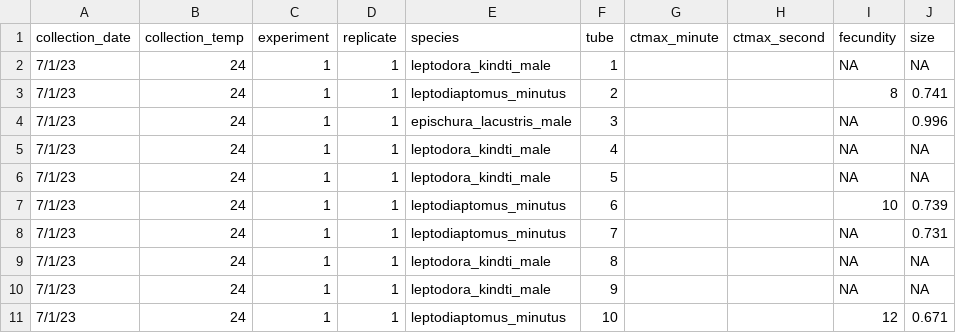
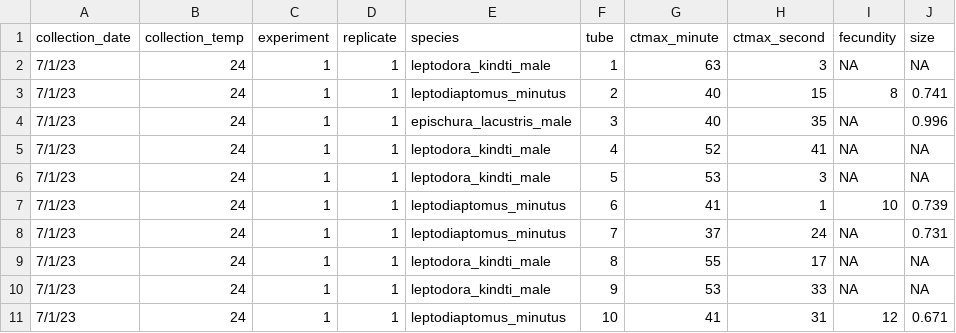
Before and after one commit to ZoopEcoEvo/champlain_seasonality, a CSV file: Raw_data/pheno_obs/2023_07_01_1_obs.csv, drawn as a sheet.

Commit message:
Update 2023_07_01_1_obs.csv

```diff
--- a/Raw_data/pheno_obs/2023_07_01_1_obs.csv
+++ b/Raw_data/pheno_obs/2023_07_01_1_obs.csv
@@ -1,11 +1,11 @@
 collection_date,collection_temp,experiment,replicate,species,tube,ctmax_minute,ctmax_second,fecundity,size
-7/1/23,24,1,1,leptodora_kindti_male,1,,,NA,NA
-7/1/23,24,1,1,leptodiaptomus_minutus,2,,,8,0.741
-7/1/23,24,1,1,epischura_lacustris_male,3,,,NA,0.996
-7/1/23,24,1,1,leptodora_kindti_male,4,,,NA,NA
-7/1/23,24,1,1,leptodora_kindti_male,5,,,NA,NA
-7/1/23,24,1,1,leptodiaptomus_minutus,6,,,10,0.739
-7/1/23,24,1,1,leptodiaptomus_minutus,7,,,NA,0.731
-7/1/23,24,1,1,leptodora_kindti_male,8,,,NA,NA
-7/1/23,24,1,1,leptodora_kindti_male,9,,,NA,NA
-7/1/23,24,1,1,leptodiaptomus_minutus,10,,,12,0.671
+7/1/23,24,1,1,leptodora_kindti_male,1,63,3,NA,NA
+7/1/23,24,1,1,leptodiaptomus_minutus,2,40,15,8,0.741
+7/1/23,24,1,1,epischura_lacustris_male,3,40,35,NA,0.996
+7/1/23,24,1,1,leptodora_kindti_male,4,52,41,NA,NA
+7/1/23,24,1,1,leptodora_kindti_male,5,53,3,NA,NA
+7/1/23,24,1,1,leptodiaptomus_minutus,6,41,1,10,0.739
+7/1/23,24,1,1,leptodiaptomus_minutus,7,37,24,NA,0.731
+7/1/23,24,1,1,leptodora_kindti_male,8,55,17,NA,NA
+7/1/23,24,1,1,leptodora_kindti_male,9,53,33,NA,NA
+7/1/23,24,1,1,leptodiaptomus_minutus,10,41,31,12,0.671
```
